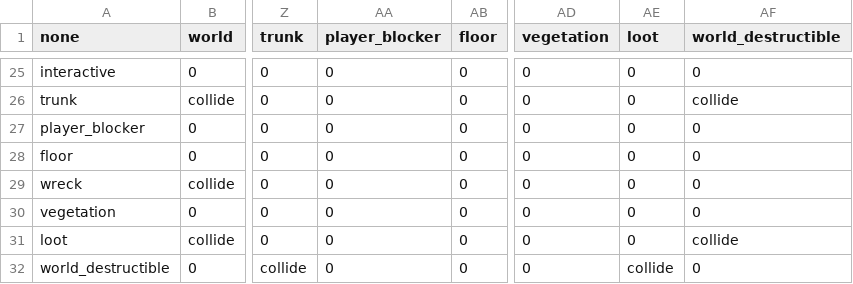
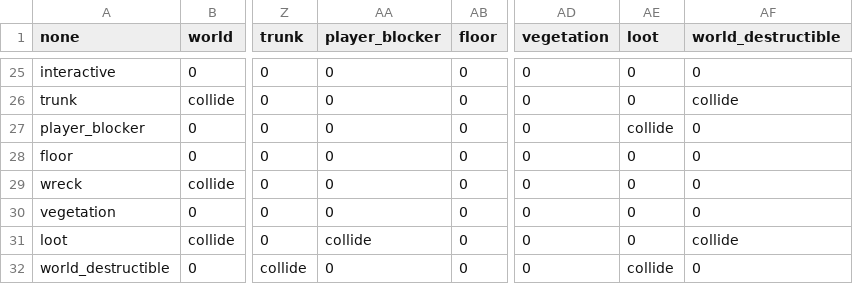
Before and after one commit to PonomarevDmitry/RiftbreakersMods, a CSV file: OriginalPacksData/scripts/physics/collision_matrix.csv, drawn as a sheet; only a part is shown, gaps mark what is left out; the diff names each change by its address in the sheet, - before the commit and + after, or states it on an @@ line.

Commit message:
OriginalPacksData. New Fix. Scripts.

```diff
--- a/OriginalPacksData/scripts/physics/collision_matrix.csv
+++ b/OriginalPacksData/scripts/physics/collision_matrix.csv
-AE27 (loot): 0
+AE27 (loot): collide
-AA31 (player_blocker): 0
+AA31 (player_blocker): collide
```
Also changed, not shown: 3 other files.
